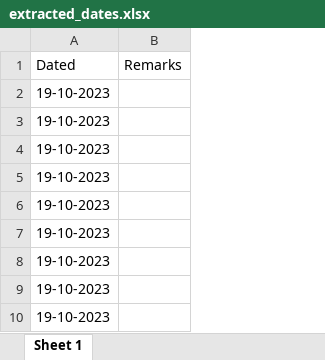
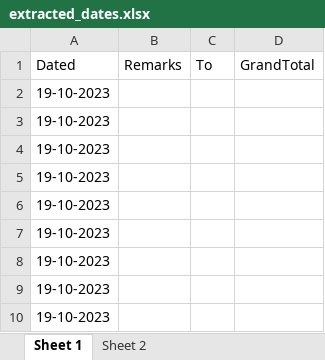
Before and after one commit to pruthvigoapptiv/Task, an Excel workbook: extracted_dates.xlsx, sheet Sheet 1, drawn as a sheet; only a part is shown; values as stored, in another font and other column widths than the file's, no borders; the diff covers the shown part only; the diff names each change by its address in the sheet, - before the commit and + after, or states it on an @@ line.

Commit message:
sheet update

```diff
--- a/extracted_dates.xlsx (sheet Sheet 1)
+++ b/extracted_dates.xlsx (sheet Sheet 1)
+sheet tab: Sheet 2
+column C (To), empty
+column D (GrandTotal), empty
```
Also changed, not shown: 30 added rows elsewhere in this sheet, 1 other file.
